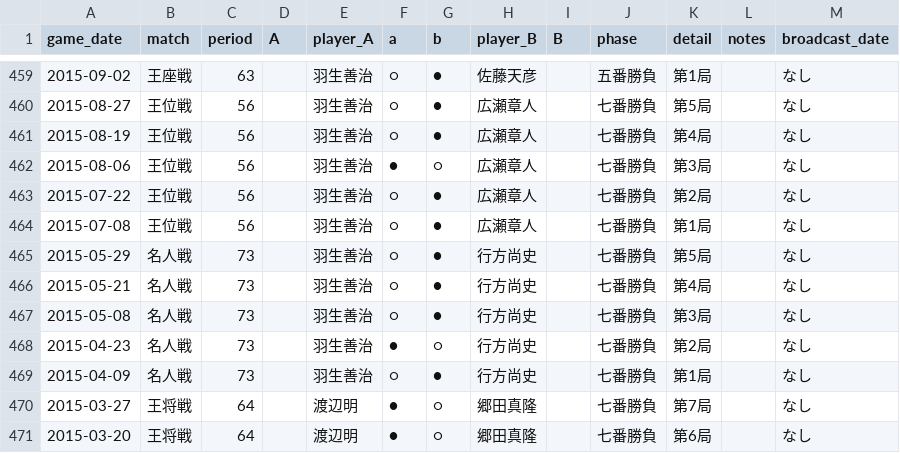
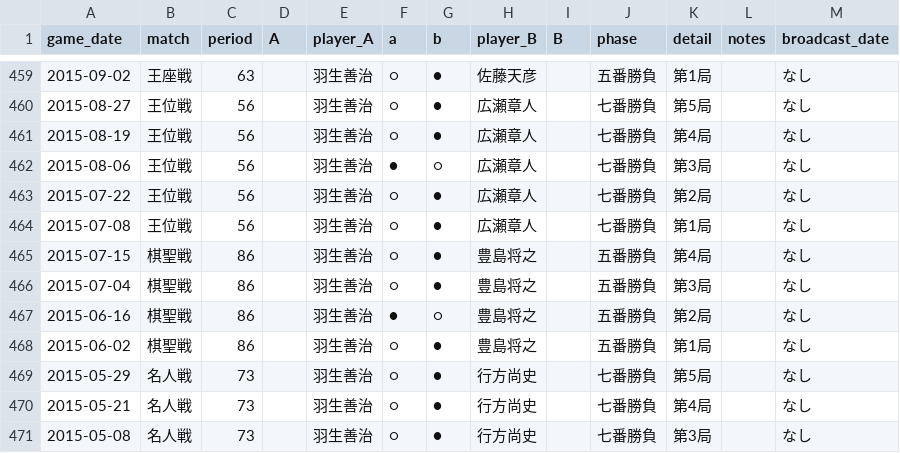
Before and after one commit to ulti-shogi/dream-palace, a CSV file: title.csv, drawn as a sheet; only a part is shown, gaps mark what is left out; the shorter side is filled out with more unchanged rows; the diff names each change by its address in the sheet, - before the commit and + after, or states it on an @@ line.

```diff
--- a/title.csv
+++ b/title.csv
+row 465: 2015-07-15 | 棋聖戦 | 86 |  | 羽生善治 | ○ | ● | 豊島将之 |  | 五番勝負 | 第4局 |  | なし
+row 466: 2015-07-04 | 棋聖戦 | 86 |  | 羽生善治 | ○ | ● | 豊島将之 |  | 五番勝負 | 第3局 |  | なし
+row 467: 2015-06-16 | 棋聖戦 | 86 |  | 羽生善治 | ● | ○ | 豊島将之 |  | 五番勝負 | 第2局 |  | なし
+row 468: 2015-06-02 | 棋聖戦 | 86 |  | 羽生善治 | ○ | ● | 豊島将之 |  | 五番勝負 | 第1局 |  | なし
```
Also changed, not shown: 1 other file.
